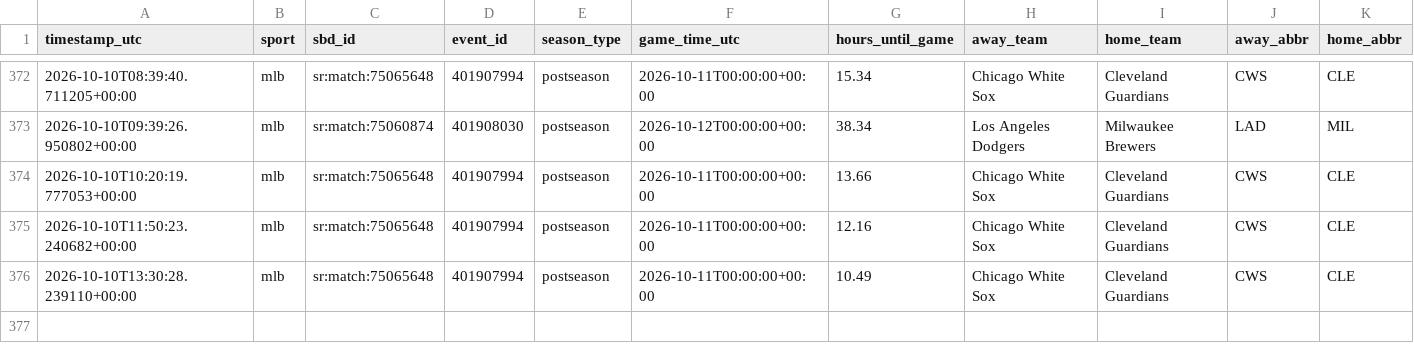
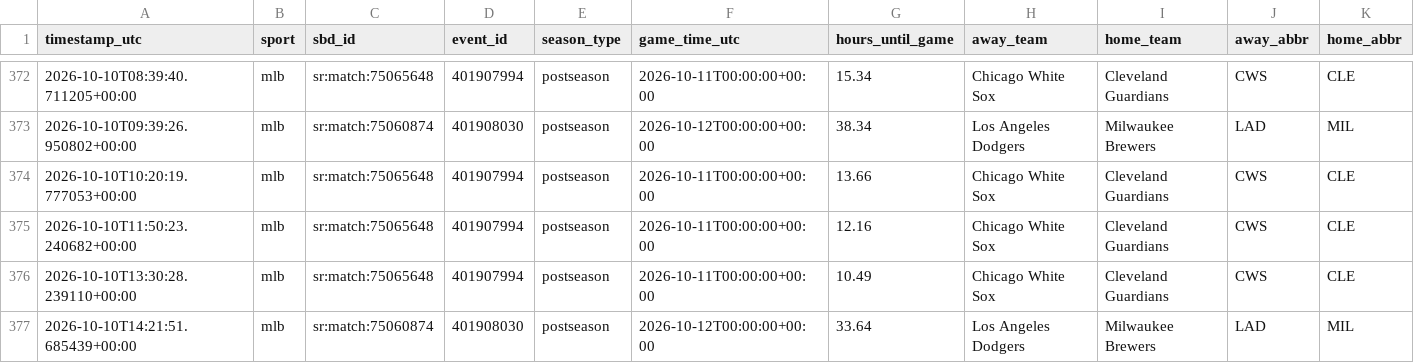
Before and after one commit to fallking123/money-flow-tracker, a CSV file: docs/data/mlb/odds_history_2026-10.csv, drawn as a sheet; only a part is shown, gaps mark what is left out; rows hold the shown columns only; the diff names each change by its address in the sheet, - before the commit and + after, or states it on an @@ line.

```diff
--- a/docs/data/mlb/odds_history_2026-10.csv
+++ b/docs/data/mlb/odds_history_2026-10.csv
+row 377: 2026-10-10T14:21:51.685439+00:00 | mlb | sr:match:75060874 | 401908030 | postseason | 2026-10-12T00:00:00+00:00 | 33.64 | Los Angeles Dodgers | Milwaukee Brewers | LAD | MIL
```
Also changed, not shown: docs/data/mlb/odds_books_2026-10.csv, docs/data/mlb/pinnacle_2026-10.csv, 15 other files.
